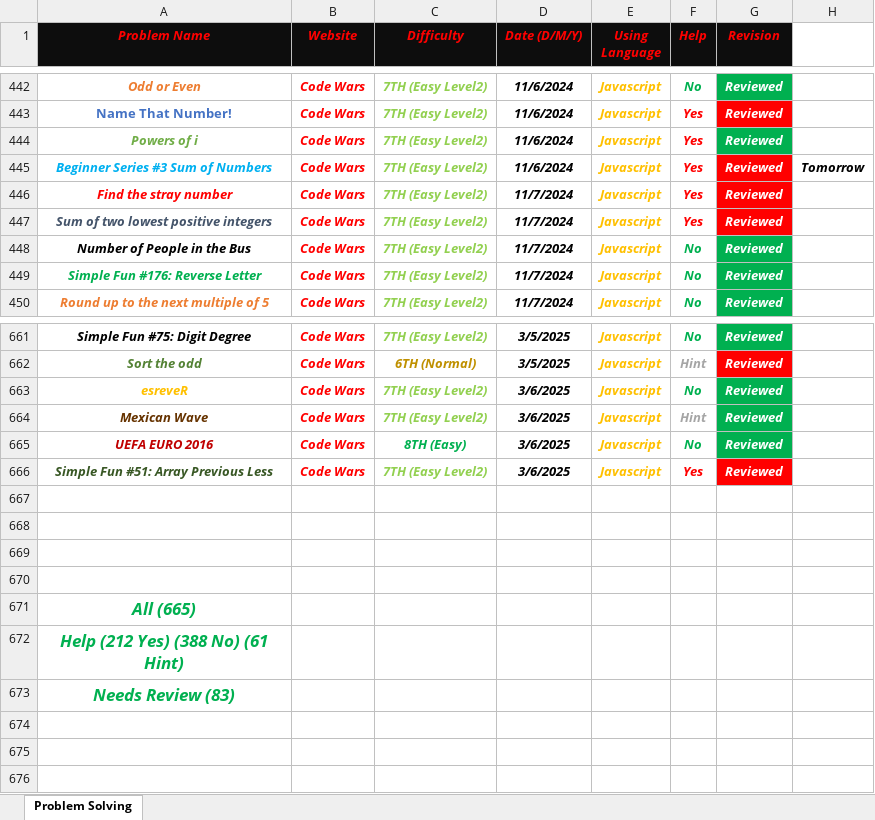
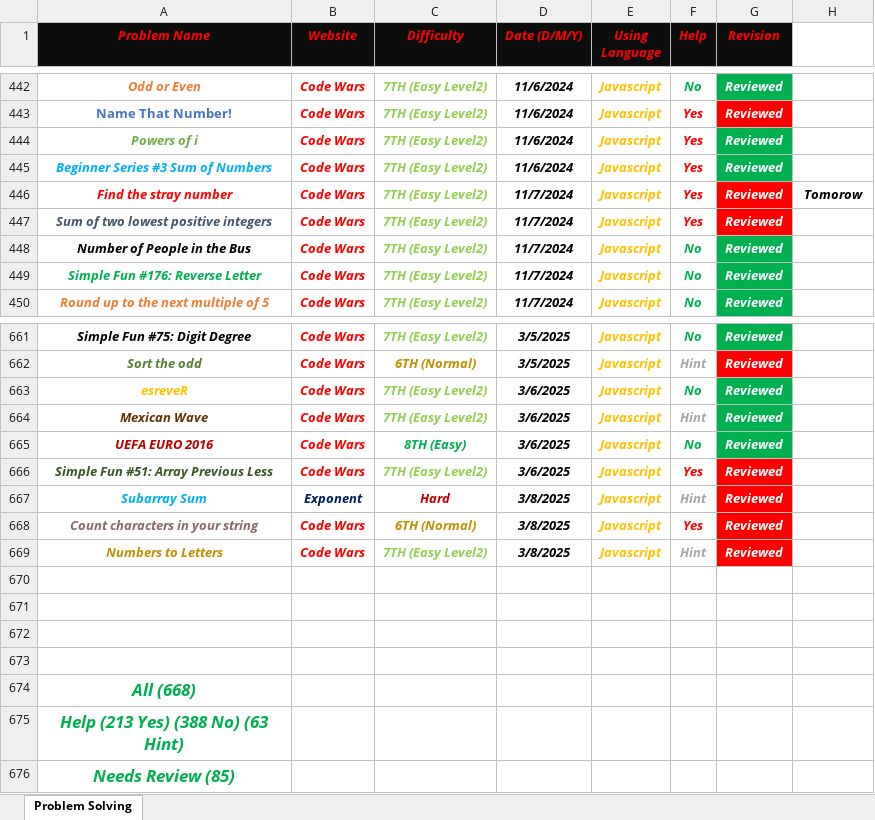
Before and after one commit to Marawan-Saqr/Problem-Solving, an Excel workbook: Problem Solving History.xlsx, sheet Problem Solving, drawn as a sheet; only a part is shown, gaps mark what is left out; values as stored, in another font and other column widths than the file's, no borders; addresses are those after the commit; the diff names each change by its address in the sheet, - before the commit and + after, or states it on an @@ line.

```diff
--- a/Problem Solving History.xlsx (sheet Problem Solving)
+++ b/Problem Solving History.xlsx (sheet Problem Solving)
-G445 fill: #FF0000
+G445 fill: #00B050
-H445: Tomorrow
+H445: (empty)
-H446: (empty)
+H446: Tomorow
+row 667: Subarray Sum | Exponent | Hard | 3/8/2025 | Javascript | Hint | Reviewed
+row 668: Count characters in your string | Code Wars | 6TH (Normal) | 3/8/2025 | Javascript | Yes | Reviewed
+row 669: Numbers to Letters | Code Wars | 7TH (Easy Level2) | 3/8/2025 | Javascript | Hint | Reviewed
-A674 (Problem Name): All (665)
+A674 (Problem Name): All (668)
-A675 (Problem Name): Help (212 Yes) (388 No) (61 Hint)
+A675 (Problem Name): Help (213 Yes) (388 No) (63 Hint)
-A676 (Problem Name): Needs Review (83)
+A676 (Problem Name): Needs Review (85)
```
Also changed, not shown: 11 other files.
